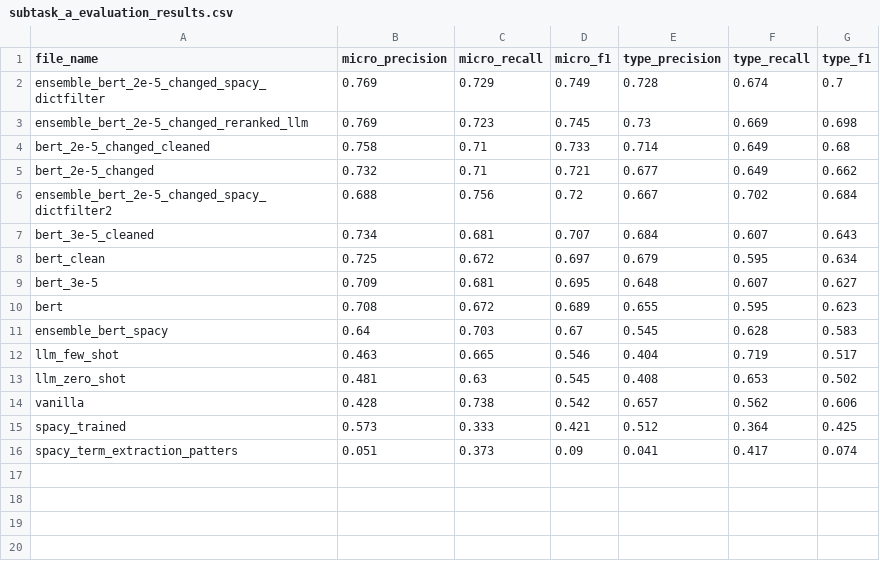
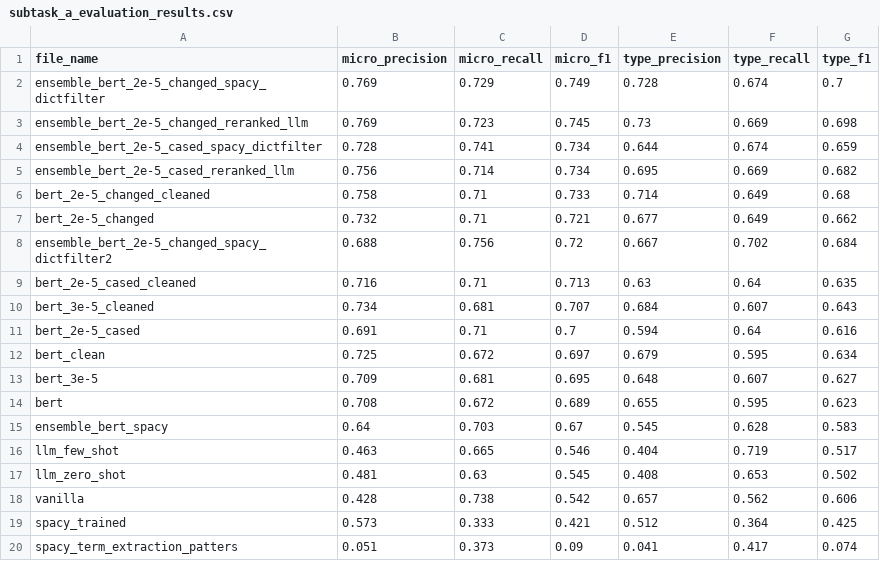
Before and after one commit to sofiamaule/ATE-IT_SofiaMaule, a CSV file: evaluation/subtask_a_evaluation_results.csv, drawn as a sheet.

Commit message:
bert cased model results

```diff
--- a/evaluation/subtask_a_evaluation_results.csv
+++ b/evaluation/subtask_a_evaluation_results.csv
@@ -3,2 +3,4 @@ ensemble_bert_2e-5_changed_spacy_dictfilter,0.769,0.729,0.749,0.728,0.674,0.7
 ensemble_bert_2e-5_changed_reranked_llm,0.769,0.723,0.745,0.73,0.669,0.698
+ensemble_bert_2e-5_cased_spacy_dictfilter,0.728,0.741,0.734,0.644,0.674,0.659
+ensemble_bert_2e-5_cased_reranked_llm,0.756,0.714,0.734,0.695,0.669,0.682
 bert_2e-5_changed_cleaned,0.758,0.71,0.733,0.714,0.649,0.68
@@ -6,3 +8,5 @@ bert_2e-5_changed,0.732,0.71,0.721,0.677,0.649,0.662
 ensemble_bert_2e-5_changed_spacy_dictfilter2,0.688,0.756,0.72,0.667,0.702,0.684
+bert_2e-5_cased_cleaned,0.716,0.71,0.713,0.63,0.64,0.635
 bert_3e-5_cleaned,0.734,0.681,0.707,0.684,0.607,0.643
+bert_2e-5_cased,0.691,0.71,0.7,0.594,0.64,0.616
 bert_clean,0.725,0.672,0.697,0.679,0.595,0.634
```
Also changed, not shown: 10 other files.
